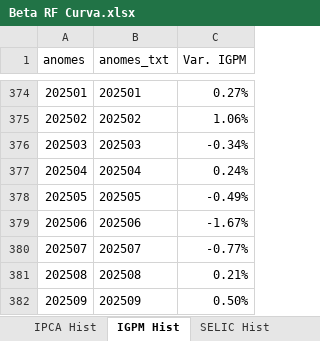
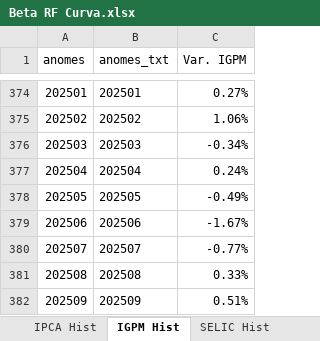
Before and after one commit to albertocoppola/monthly_report, an Excel workbook: v2/Beta RF Curva.xlsx, sheet IGPM Hist, drawn as a sheet; only a part is shown, gaps mark what is left out; values as stored, in another font and other column widths than the file's, no borders; the diff names each change by its address in the sheet, - before the commit and + after, or states it on an @@ line.

```diff
--- a/v2/Beta RF Curva.xlsx (sheet IGPM Hist)
+++ b/v2/Beta RF Curva.xlsx (sheet IGPM Hist)
-C381 (Var. IGPM): 0.21%
+C381 (Var. IGPM): 0.33%
-C382 (Var. IGPM): 0.50%
+C382 (Var. IGPM): 0.51%
```
Also changed, not shown: sheet Hist, sheet SELIC Hist, sheet IPCA Hist, hidden cells, 9 other files.
